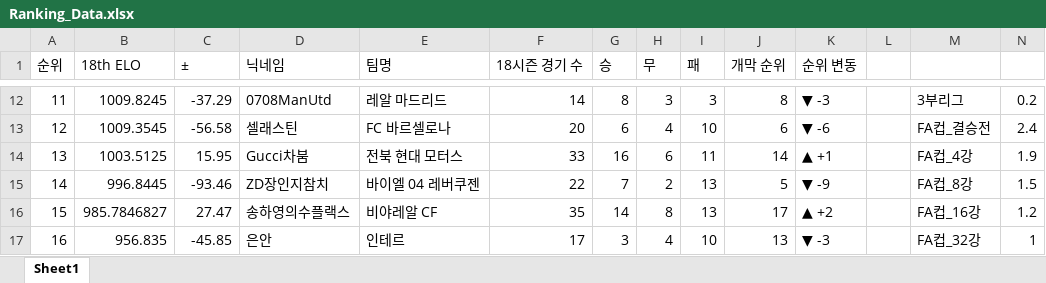
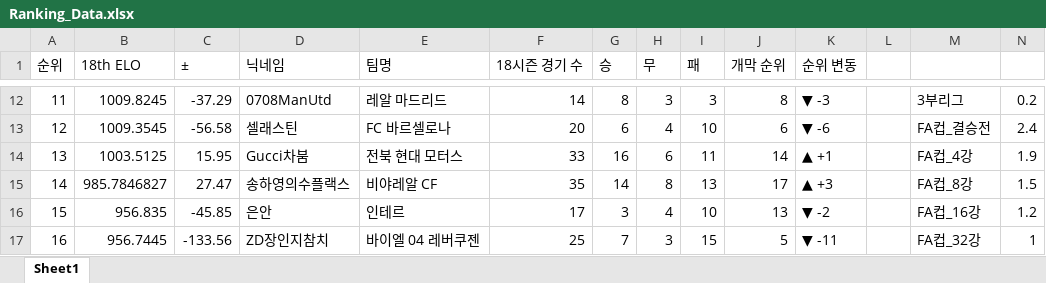
Before and after one commit to xldyxl/AllStar-Ranking-ELO-, an Excel workbook: Ranking_Data.xlsx, sheet Sheet1, drawn as a sheet; only a part is shown, gaps mark what is left out; values as stored, in another font and other column widths than the file's, no borders; the diff covers the shown part only; the diff names each change by its address in the sheet, - before the commit and + after, or states it on an @@ line.

Commit message:
Update: Ranking Data (18:45:40)

```diff
--- a/Ranking_Data.xlsx (sheet Sheet1)
+++ b/Ranking_Data.xlsx (sheet Sheet1)
-B15 (18th ELO): 996.8445
+B15 (18th ELO): 985.7846827
-C15 (±): -93.46
+C15 (±): 27.47
-D15 (닉네임): ZD장인지참치
+D15 (닉네임): 송하영의수플랙스
-E15 (팀명): 바이엘 04 레버쿠젠
+E15 (팀명): 비야레알 CF
-F15 (18시즌 경기 수): 22
+F15 (18시즌 경기 수): 35
-G15 (승): 7
+G15 (승): 14
-H15 (무): 2
+H15 (무): 8
-J15 (개막 순위): 5
+J15 (개막 순위): 17
-K15 (순위 변동): ▼ -9
+K15 (순위 변동): ▲ +3
-B16 (18th ELO): 985.7846827
+B16 (18th ELO): 956.835
-C16 (±): 27.47
+C16 (±): -45.85
-D16 (닉네임): 송하영의수플랙스
+D16 (닉네임): 은안
-E16 (팀명): 비야레알 CF
+E16 (팀명): 인테르
-F16 (18시즌 경기 수): 35
+F16 (18시즌 경기 수): 17
-G16 (승): 14
+G16 (승): 3
-H16 (무): 8
+H16 (무): 4
-I16 (패): 13
+I16 (패): 10
-J16 (개막 순위): 17
+J16 (개막 순위): 13
-K16 (순위 변동): ▲ +2
+K16 (순위 변동): ▼ -2
-B17 (18th ELO): 956.835
+B17 (18th ELO): 956.7445
-C17 (±): -45.85
+C17 (±): -133.56
-D17 (닉네임): 은안
+D17 (닉네임): ZD장인지참치
-E17 (팀명): 인테르
+E17 (팀명): 바이엘 04 레버쿠젠
-F17 (18시즌 경기 수): 17
+F17 (18시즌 경기 수): 25
-G17 (승): 3
+G17 (승): 7
-H17 (무): 4
+H17 (무): 3
-I17 (패): 10
+I17 (패): 15
-J17 (개막 순위): 13
+J17 (개막 순위): 5
-K17 (순위 변동): ▼ -3
+K17 (순위 변동): ▼ -11
```
Also changed, not shown: 90 edited cells elsewhere in this sheet.
